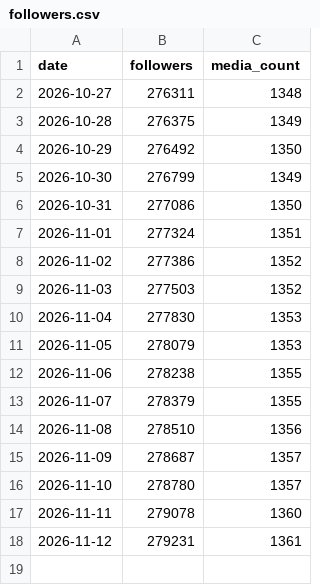
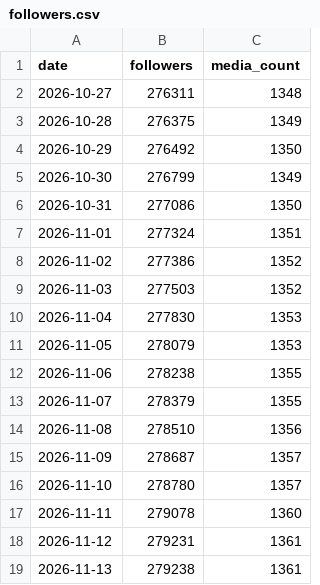
Before and after one commit to timkacloud-blip/bellissimo-instagram, a CSV file: data/followers.csv, drawn as a sheet.

```diff
--- a/data/followers.csv
+++ b/data/followers.csv
@@ -18 +18,2 @@ date,followers,media_count
 2026-11-12,279231,1361
+2026-11-13,279238,1361
```
Also changed, not shown: data/account_daily.csv, data/comp_daily.csv, 9 other files.
